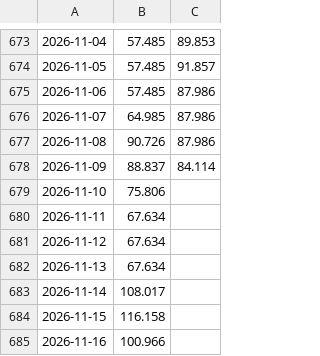
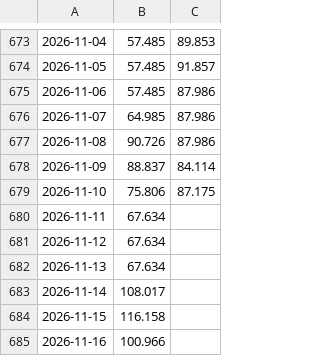
Before and after one commit to Economics-SP-V/Test, a CSV file: Produkte/Preise/KrPr.csv, drawn as a sheet; only a part is shown, gaps mark what is left out; the diff names each change by its address in the sheet, - before the commit and + after, or states it on an @@ line.

```diff
--- a/Produkte/Preise/KrPr.csv
+++ b/Produkte/Preise/KrPr.csv
-C679: (empty)
+C679: 87.175
```
Also changed, not shown: Produkte/Preise/Preise.csv, 2 other files.
